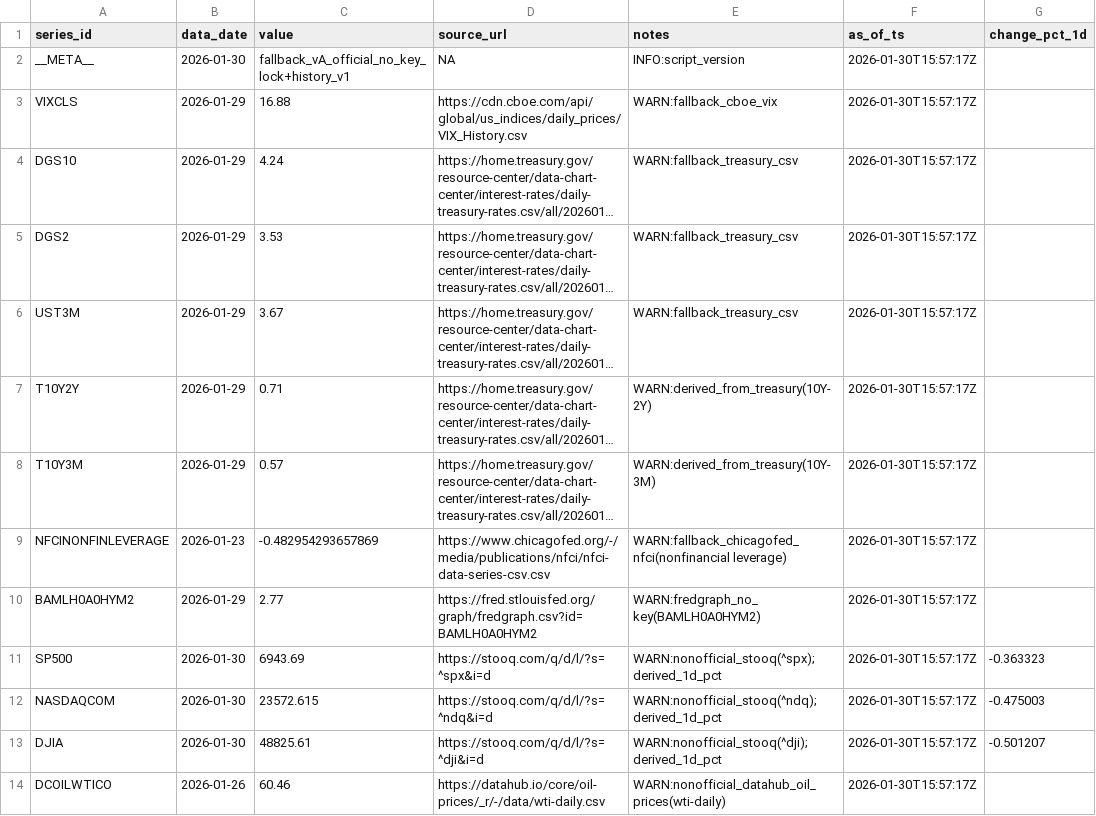
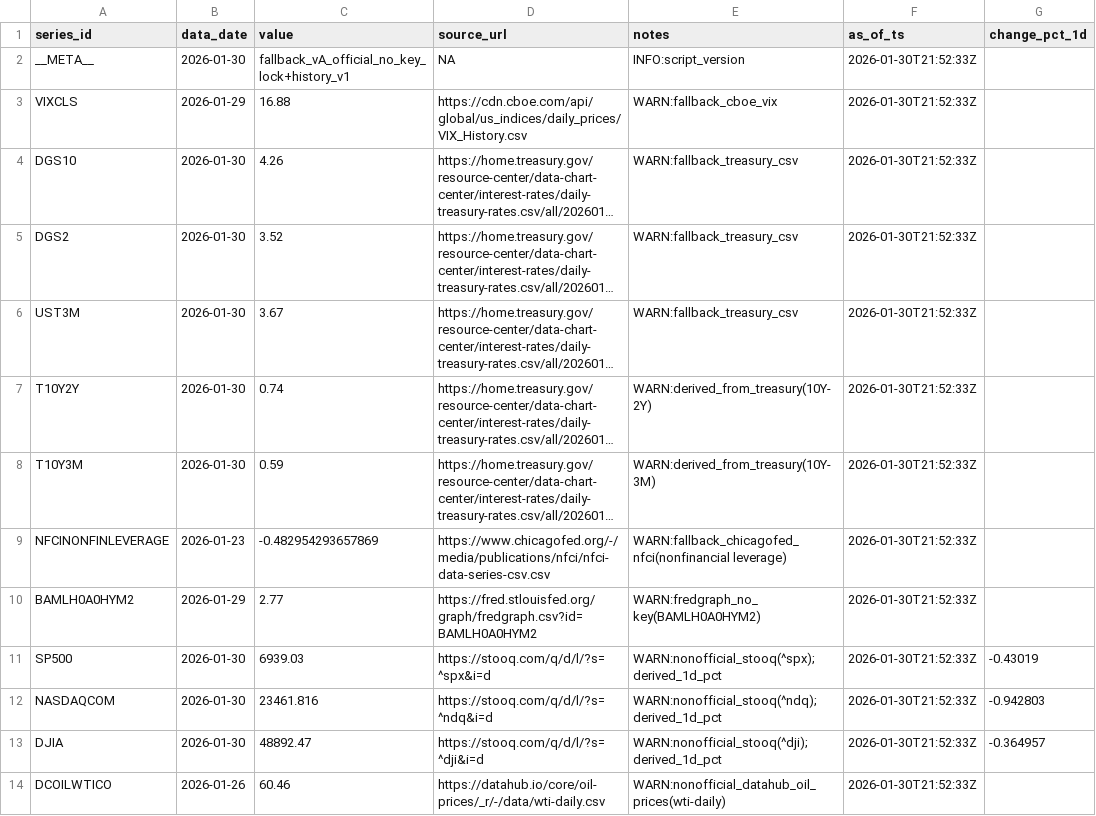
Before and after one commit to Joseph-Chou911/fred-cache, a CSV file: fallback_cache/latest.csv, drawn as a sheet; long unchanged cells end in …; the diff names each change by its address in the sheet, - before the commit and + after, or states it on an @@ line.

```diff
--- a/fallback_cache/latest.csv
+++ b/fallback_cache/latest.csv
-F2:F14 (as_of_ts): 2026-01-30T15:57:17Z
+F2:F14 (as_of_ts): 2026-01-30T21:52:33Z
-B4:B8 (data_date): 2026-01-29
+B4:B8 (data_date): 2026-01-30
-C4 (value): 4.24
+C4 (value): 4.26
-C5 (value): 3.53
+C5 (value): 3.52
-C7 (value): 0.71
+C7 (value): 0.74
-C8 (value): 0.57
+C8 (value): 0.59
-C11 (value): 6943.69
+C11 (value): 6939.03
-G11 (change_pct_1d): -0.363323
+G11 (change_pct_1d): -0.43019
-C12 (value): 23572.615
+C12 (value): 23461.816
-G12 (change_pct_1d): -0.475003
+G12 (change_pct_1d): -0.942803
-C13 (value): 48825.61
+C13 (value): 48892.47
-G13 (change_pct_1d): -0.501207
+G13 (change_pct_1d): -0.364957
```
Also changed, not shown: 2 other files.
